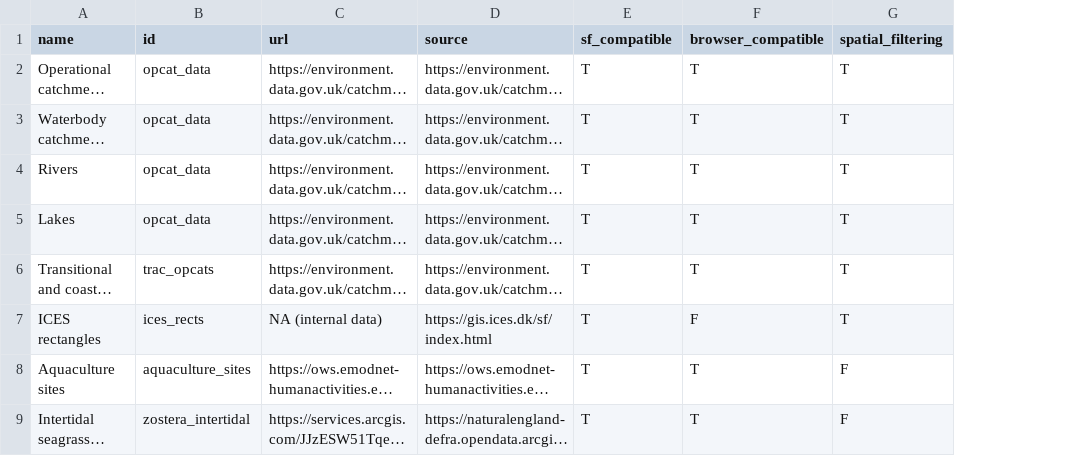
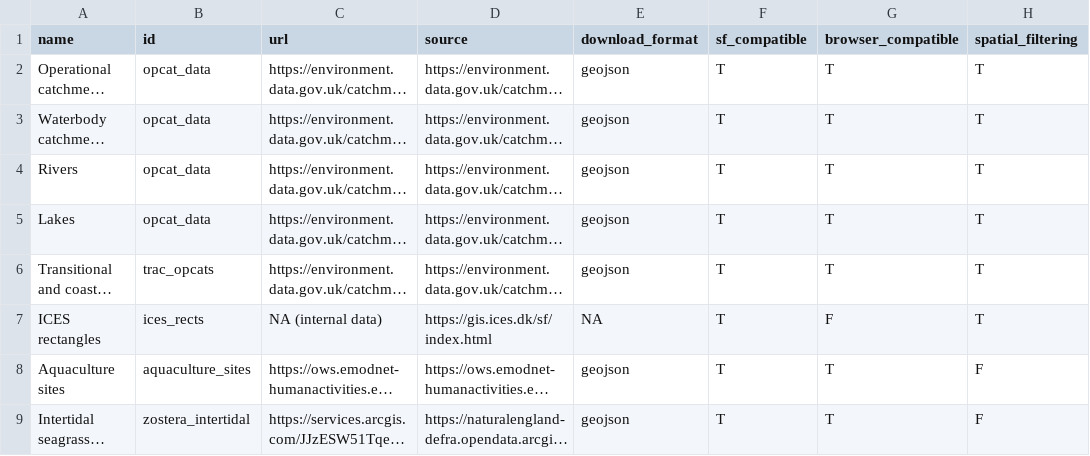
Before and after one commit to mariolambrette/CoastalHealth, a CSV file: inst/extdata/layer_urls.csv, drawn as a sheet; only a part is shown; long unchanged cells end in …; the diff names each change by its address in the sheet, - before the commit and + after, or states it on an @@ line.

Commit message:
download layer table

```diff
--- a/inst/extdata/layer_urls.csv
+++ b/inst/extdata/layer_urls.csv
+column E (download_format), rows 2-9: geojson | geojson | geojson | geojson | geojson | NA | geojson | geojson
```
Also changed, not shown: 16 other files.
